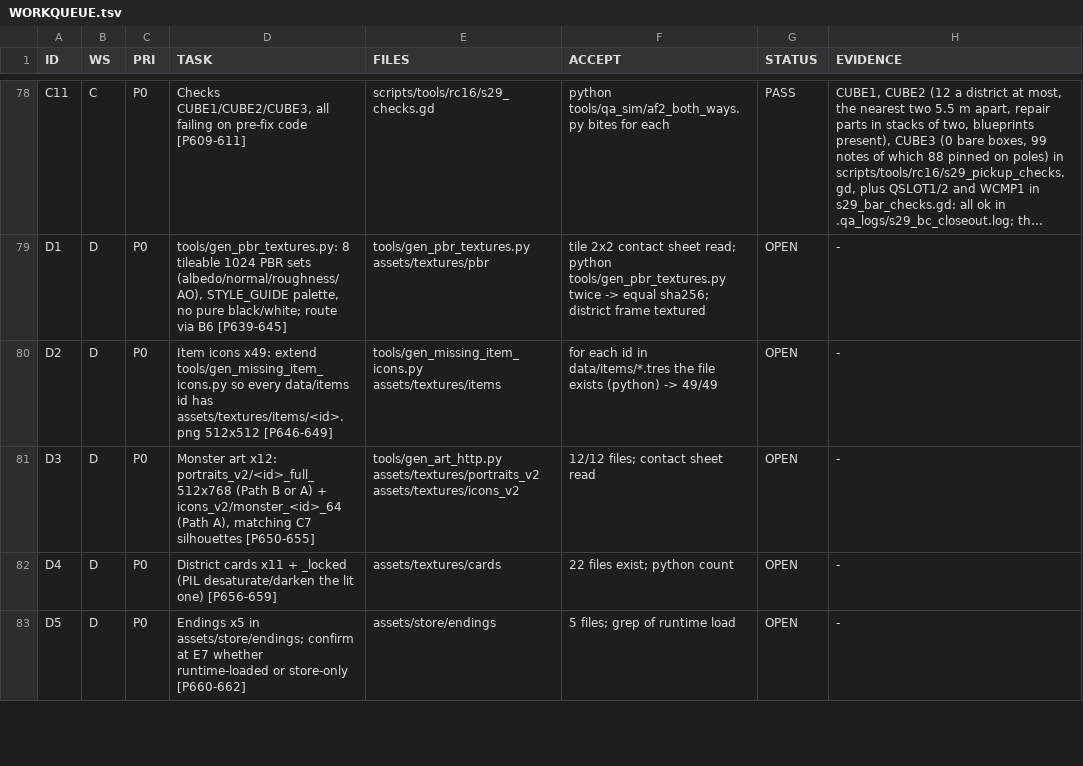
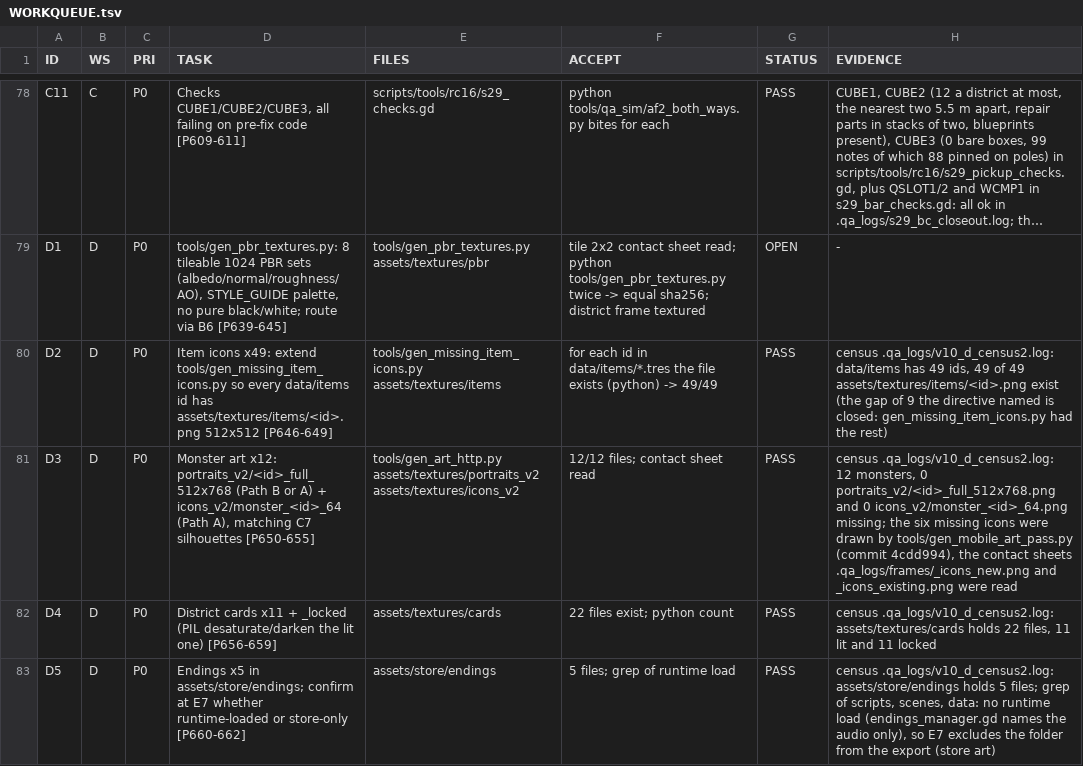
Before and after one commit to maxxxxx55555/igra, a TSV file: .qa_logs/WORKQUEUE.tsv, drawn as a sheet; only a part is shown, gaps mark what is left out; long unchanged cells end in …; the diff covers the shown part only; the diff names each change by its address in the sheet, - before the commit and + after, or states it on an @@ line.

```diff
--- a/.qa_logs/WORKQUEUE.tsv
+++ b/.qa_logs/WORKQUEUE.tsv
-G80:G83 (STATUS): OPEN
+G80:G83 (STATUS): PASS
-H80 (EVIDENCE): -
+H80 (EVIDENCE): census .qa_logs/v10_d_census2.log: data/items has 49 ids, 49 of 49 assets/textures/items/<id>.png exist (the gap of 9 the directive named is closed: gen_missing_item_icons.py had the rest)
-H81 (EVIDENCE): -
+H81 (EVIDENCE): census .qa_logs/v10_d_census2.log: 12 monsters, 0 portraits_v2/<id>_full_512x768.png and 0 icons_v2/monster_<id>_64.png missing; the six missing icons were drawn by tools/gen_mobile_art_pass.py (commit 4cdd994), the contact sheets .qa_logs/frames/_icons_new.png and _icons_existing.png were read
-H82 (EVIDENCE): -
+H82 (EVIDENCE): census .qa_logs/v10_d_census2.log: assets/textures/cards holds 22 files, 11 lit and 11 locked
-H83 (EVIDENCE): -
+H83 (EVIDENCE): census .qa_logs/v10_d_census2.log: assets/store/endings holds 5 files; grep of scripts, scenes, data: no runtime load (endings_manager.gd names the audio only), so E7 excludes the folder from the export (store art)
```
Also changed, not shown: 12 edited cells elsewhere in this file, docs/artifacts/rc16/launch_ledger.tsv, 7 other files.
